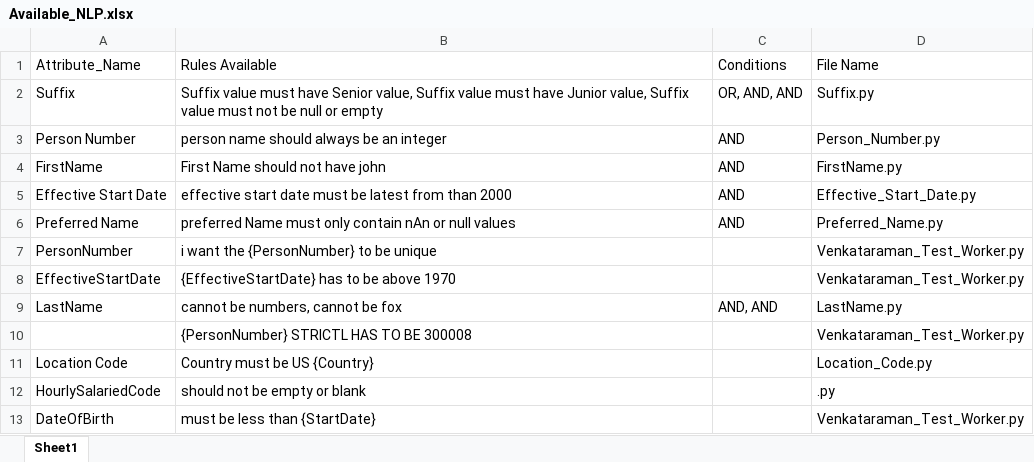
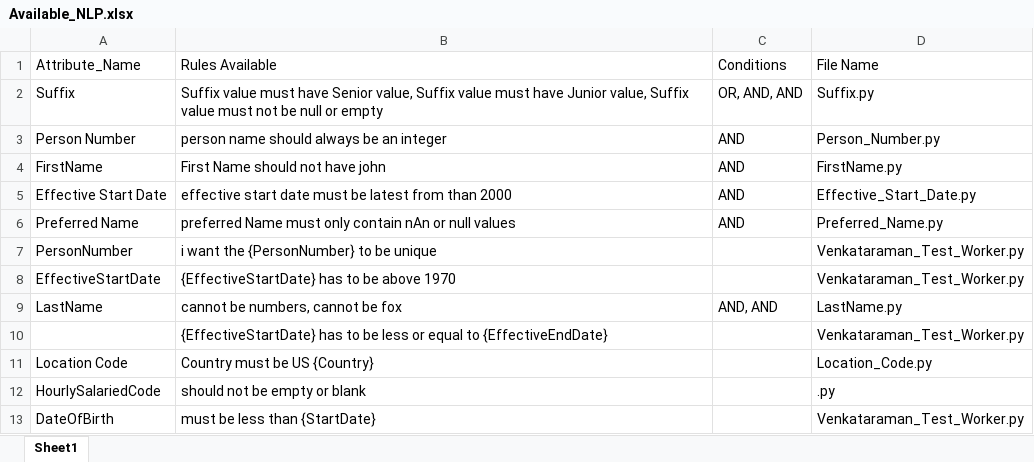
Before and after one commit to sureshmn10/Project_Charlie_Main, an Excel workbook: Server/Required_files/Available_NLP.xlsx, sheet Sheet1, drawn as a sheet; values as stored, in another font and other column widths than the file's, no borders; the diff names each change by its address in the sheet, - before the commit and + after, or states it on an @@ line.

Commit message:
changes on Effective start date

```diff
--- a/Server/Required_files/Available_NLP.xlsx (sheet Sheet1)
+++ b/Server/Required_files/Available_NLP.xlsx (sheet Sheet1)
-B10 (Rules Available): {PersonNumber} STRICTL HAS TO BE 300008
+B10 (Rules Available): {EffectiveStartDate} has to be less or equal to {EffectiveEndDate}
```
Also changed, not shown: 2 other files.
